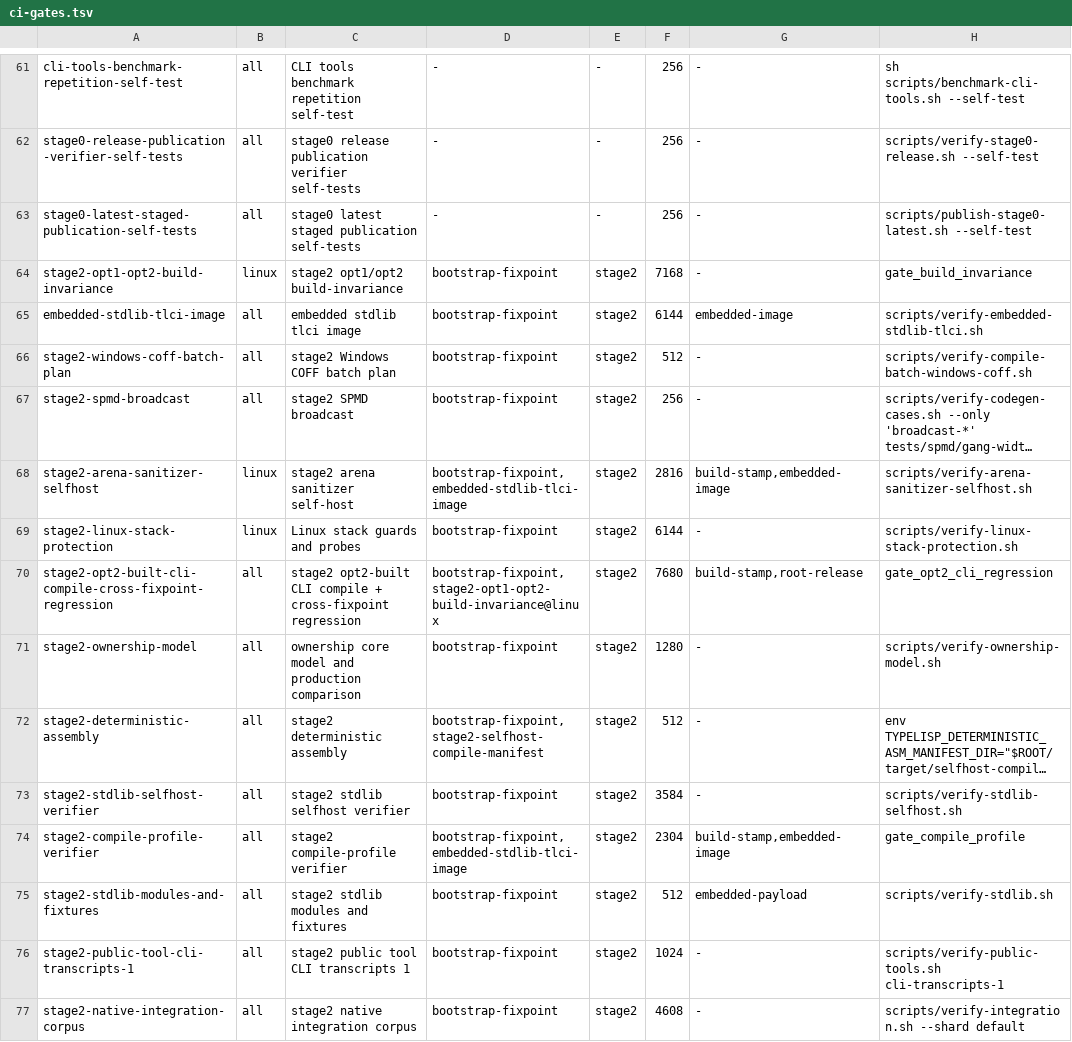
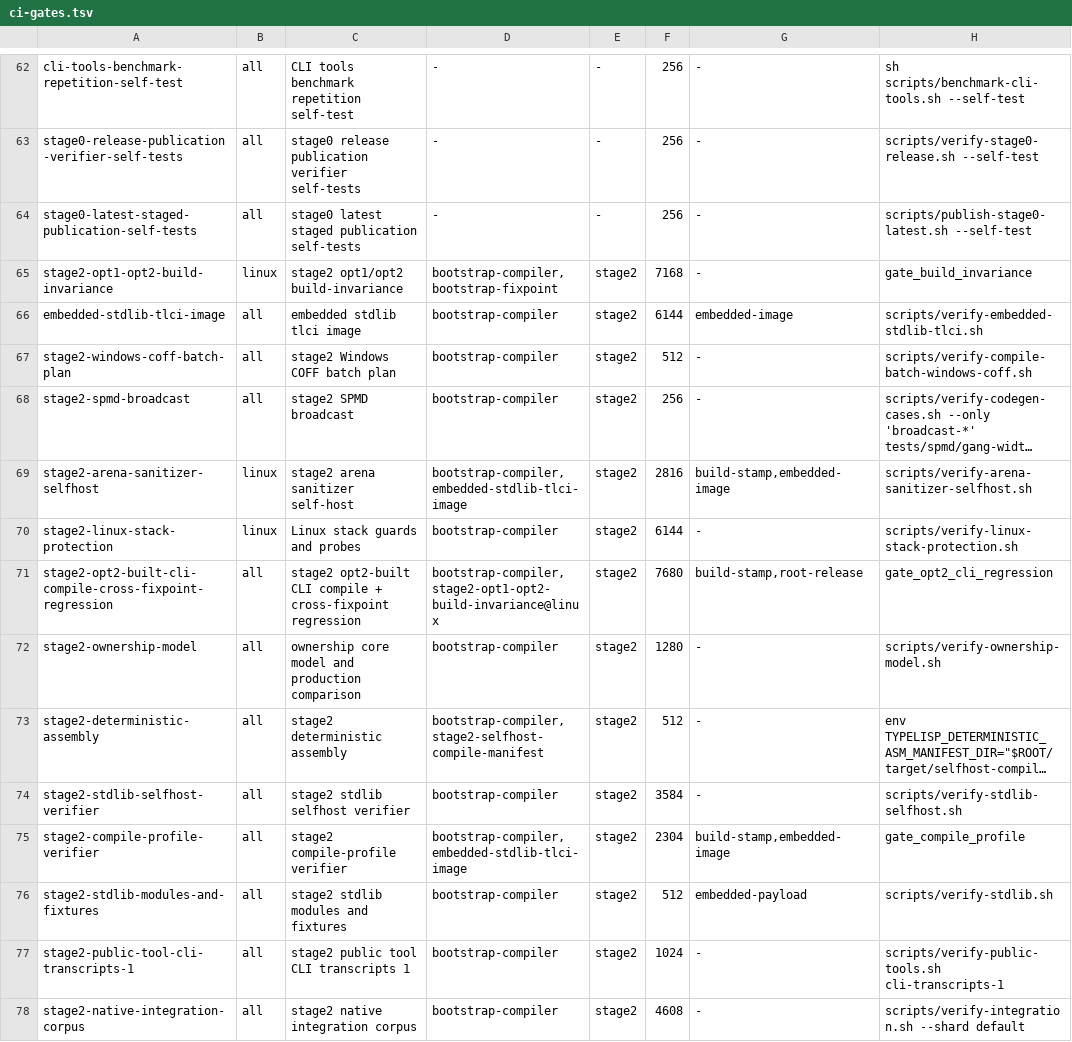
Before and after one commit to JoNil-Botta/typelisp, a TSV file: scripts/ci-gates.tsv, drawn as a sheet; only a part is shown, gaps mark what is left out; long unchanged cells end in …; addresses are those after the commit; the diff covers the shown part only; the diff names each change by its address in the sheet, - before the commit and + after, or states it on an @@ line.

```diff
--- a/scripts/ci-gates.tsv
+++ b/scripts/ci-gates.tsv
-D65: bootstrap-fixpoint
+D65: bootstrap-compiler,bootstrap-fixpoint
-D66:D68: bootstrap-fixpoint
+D66:D68: bootstrap-compiler
-D69: bootstrap-fixpoint,embedded-stdlib-tlci-image
+D69: bootstrap-compiler,embedded-stdlib-tlci-image
-D70: bootstrap-fixpoint
+D70: bootstrap-compiler
-D71: bootstrap-fixpoint,stage2-opt1-opt2-build-invariance@linux
+D71: bootstrap-compiler,stage2-opt1-opt2-build-invariance@linux
-D72: bootstrap-fixpoint
+D72: bootstrap-compiler
-D73: bootstrap-fixpoint,stage2-selfhost-compile-manifest
+D73: bootstrap-compiler,stage2-selfhost-compile-manifest
-D74: bootstrap-fixpoint
+D74: bootstrap-compiler
-D75: bootstrap-fixpoint,embedded-stdlib-tlci-image
+D75: bootstrap-compiler,embedded-stdlib-tlci-image
-D76:D78: bootstrap-fixpoint
+D76:D78: bootstrap-compiler
```
Also changed, not shown: 1 added row and 88 edited cells elsewhere in this file, scripts/ci-lanes.tsv, 9 other files.
